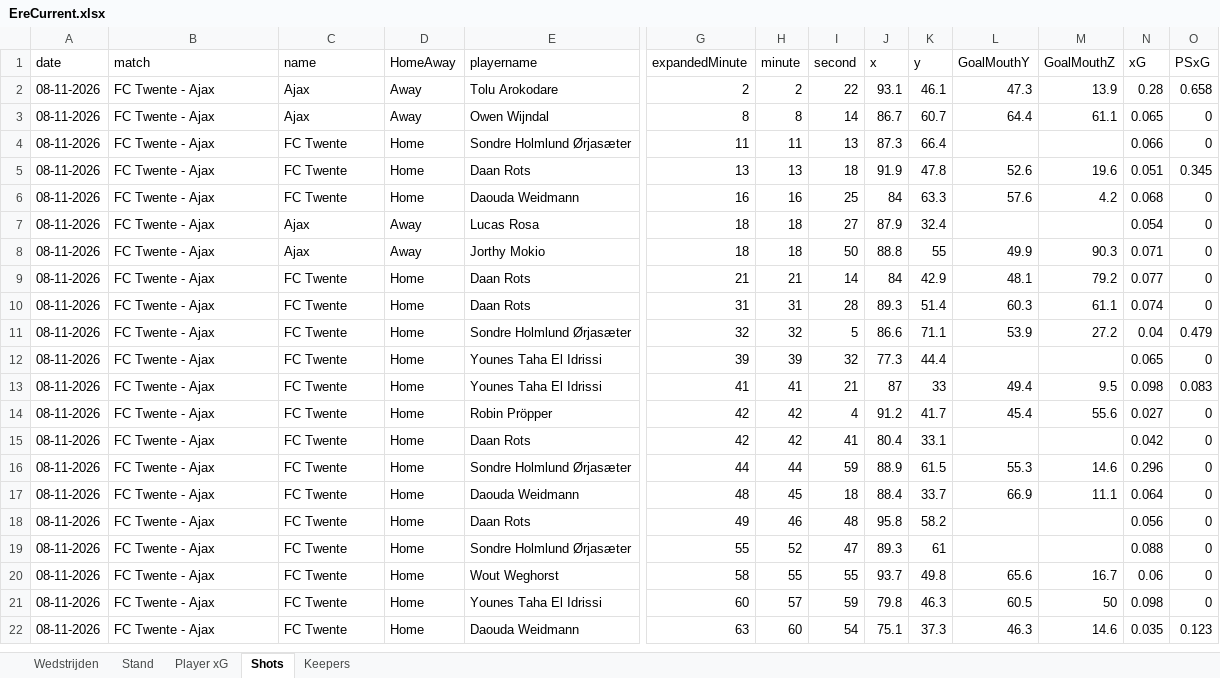
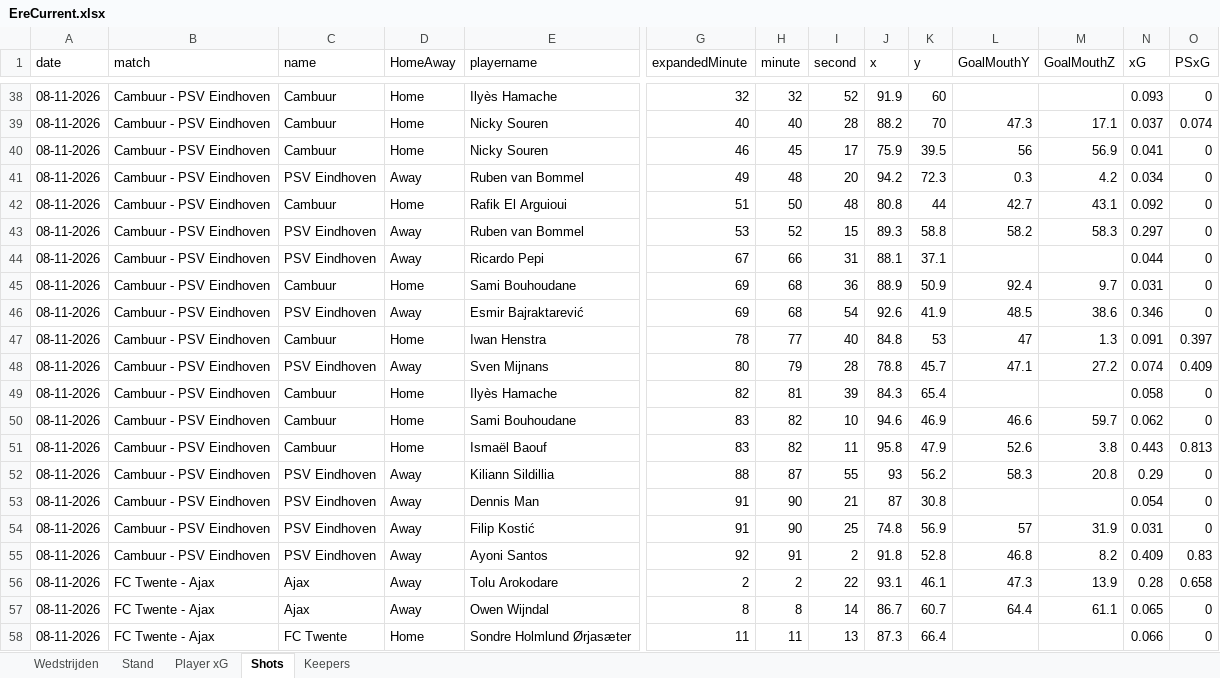
Before and after one commit to RobinKoetsier/plotrepo, an Excel workbook: data/EreCurrent.xlsx, sheet Shots, drawn as a sheet; only a part is shown, gaps mark what is left out; the shorter side is filled out with more unchanged rows; values as stored, in another font and other column widths than the file's, no borders; rows hold the shown columns only; the diff covers the shown part only; the diff names each change by its address in the sheet, - before the commit and + after, or states it on an @@ line.

Commit message:
dashboards Eredivisie

```diff
--- a/data/EreCurrent.xlsx (sheet Shots)
+++ b/data/EreCurrent.xlsx (sheet Shots)
+row 38: 08-11-2026 | Cambuur - PSV Eindhoven | Cambuur | Home | Ilyès Hamache | 32 | 32 | 52 | 91.9 | 60 |  |  | 0.093 | 0
+row 39: 08-11-2026 | Cambuur - PSV Eindhoven | Cambuur | Home | Nicky Souren | 40 | 40 | 28 | 88.2 | 70 | 47.3 | 17.1 | 0.037 | 0.074
+row 40: 08-11-2026 | Cambuur - PSV Eindhoven | Cambuur | Home | Nicky Souren | 46 | 45 | 17 | 75.9 | 39.5 | 56 | 56.9 | 0.041 | 0
+row 41: 08-11-2026 | Cambuur - PSV Eindhoven | PSV Eindhoven | Away | Ruben van Bommel | 49 | 48 | 20 | 94.2 | 72.3 | 0.3 | 4.2 | 0.034 | 0
+row 42: 08-11-2026 | Cambuur - PSV Eindhoven | Cambuur | Home | Rafik El Arguioui | 51 | 50 | 48 | 80.8 | 44 | 42.7 | 43.1 | 0.092 | 0
+row 43: 08-11-2026 | Cambuur - PSV Eindhoven | PSV Eindhoven | Away | Ruben van Bommel | 53 | 52 | 15 | 89.3 | 58.8 | 58.2 | 58.3 | 0.297 | 0
+row 44: 08-11-2026 | Cambuur - PSV Eindhoven | PSV Eindhoven | Away | Ricardo Pepi | 67 | 66 | 31 | 88.1 | 37.1 |  |  | 0.044 | 0
+row 45: 08-11-2026 | Cambuur - PSV Eindhoven | Cambuur | Home | Sami Bouhoudane | 69 | 68 | 36 | 88.9 | 50.9 | 92.4 | 9.7 | 0.031 | 0
+row 46: 08-11-2026 | Cambuur - PSV Eindhoven | PSV Eindhoven | Away | Esmir Bajraktarević | 69 | 68 | 54 | 92.6 | 41.9 | 48.5 | 38.6 | 0.346 | 0
+row 47: 08-11-2026 | Cambuur - PSV Eindhoven | Cambuur | Home | Iwan Henstra | 78 | 77 | 40 | 84.8 | 53 | 47 | 1.3 | 0.091 | 0.397
+row 48: 08-11-2026 | Cambuur - PSV Eindhoven | PSV Eindhoven | Away | Sven Mijnans | 80 | 79 | 28 | 78.8 | 45.7 | 47.1 | 27.2 | 0.074 | 0.409
+row 49: 08-11-2026 | Cambuur - PSV Eindhoven | Cambuur | Home | Ilyès Hamache | 82 | 81 | 39 | 84.3 | 65.4 |  |  | 0.058 | 0
+row 50: 08-11-2026 | Cambuur - PSV Eindhoven | Cambuur | Home | Sami Bouhoudane | 83 | 82 | 10 | 94.6 | 46.9 | 46.6 | 59.7 | 0.062 | 0
+row 51: 08-11-2026 | Cambuur - PSV Eindhoven | Cambuur | Home | Ismaël Baouf | 83 | 82 | 11 | 95.8 | 47.9 | 52.6 | 3.8 | 0.443 | 0.813
+row 52: 08-11-2026 | Cambuur - PSV Eindhoven | PSV Eindhoven | Away | Kiliann Sildillia | 88 | 87 | 55 | 93 | 56.2 | 58.3 | 20.8 | 0.29 | 0
+row 53: 08-11-2026 | Cambuur - PSV Eindhoven | PSV Eindhoven | Away | Dennis Man | 91 | 90 | 21 | 87 | 30.8 |  |  | 0.054 | 0
+row 54: 08-11-2026 | Cambuur - PSV Eindhoven | PSV Eindhoven | Away | Filip Kostić | 91 | 90 | 25 | 74.8 | 56.9 | 57 | 31.9 | 0.031 | 0
+row 55: 08-11-2026 | Cambuur - PSV Eindhoven | PSV Eindhoven | Away | Ayoni Santos | 92 | 91 | 2 | 91.8 | 52.8 | 46.8 | 8.2 | 0.409 | 0.83
```
Also changed, not shown: 36 added rows elsewhere in this sheet, sheet Player xG, sheet Stand, sheet Keepers, sheet Wedstrijden.
